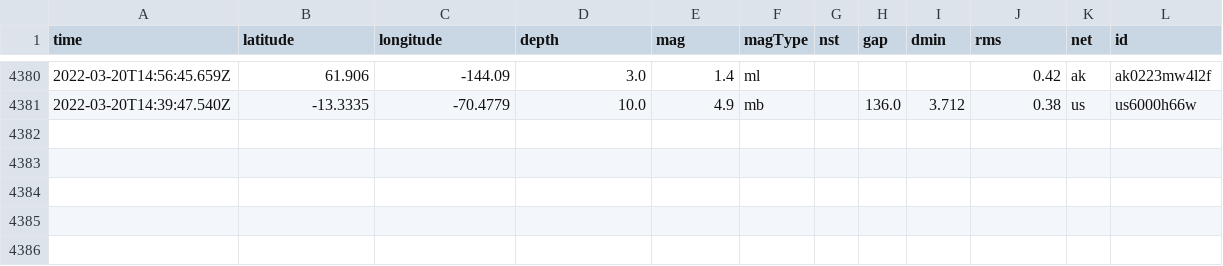
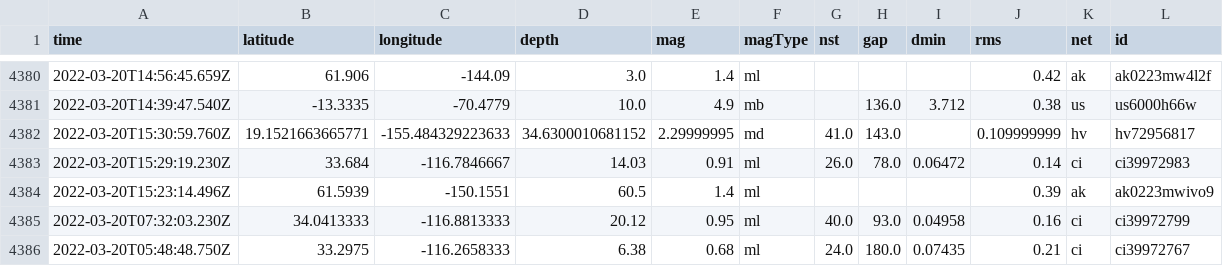
Before and after one commit to JohnnyBerkeley/Nicar2022_actions, a CSV file: usgs_main.csv, drawn as a sheet; only a part is shown, gaps mark what is left out; rows hold the shown columns only; the diff names each change by its address in the sheet, - before the commit and + after, or states it on an @@ line.

```diff
--- a/usgs_main.csv
+++ b/usgs_main.csv
+row 4382: 2022-03-20T15:30:59.760Z | 19.1521663665771 | -155.484329223633 | 34.6300010681152 | 2.29999995 | md | 41.0 | 143.0 |  | 0.109999999 | hv | hv72956817
+row 4383: 2022-03-20T15:29:19.230Z | 33.684 | -116.7846667 | 14.03 | 0.91 | ml | 26.0 | 78.0 | 0.06472 | 0.14 | ci | ci39972983
+row 4384: 2022-03-20T15:23:14.496Z | 61.5939 | -150.1551 | 60.5 | 1.4 | ml |  |  |  | 0.39 | ak | ak0223mwivo9
+row 4385: 2022-03-20T07:32:03.230Z | 34.0413333 | -116.8813333 | 20.12 | 0.95 | ml | 40.0 | 93.0 | 0.04958 | 0.16 | ci | ci39972799
+row 4386: 2022-03-20T05:48:48.750Z | 33.2975 | -116.2658333 | 6.38 | 0.68 | ml | 24.0 | 180.0 | 0.07435 | 0.21 | ci | ci39972767
```
Also changed, not shown: usgs_current.csv.
